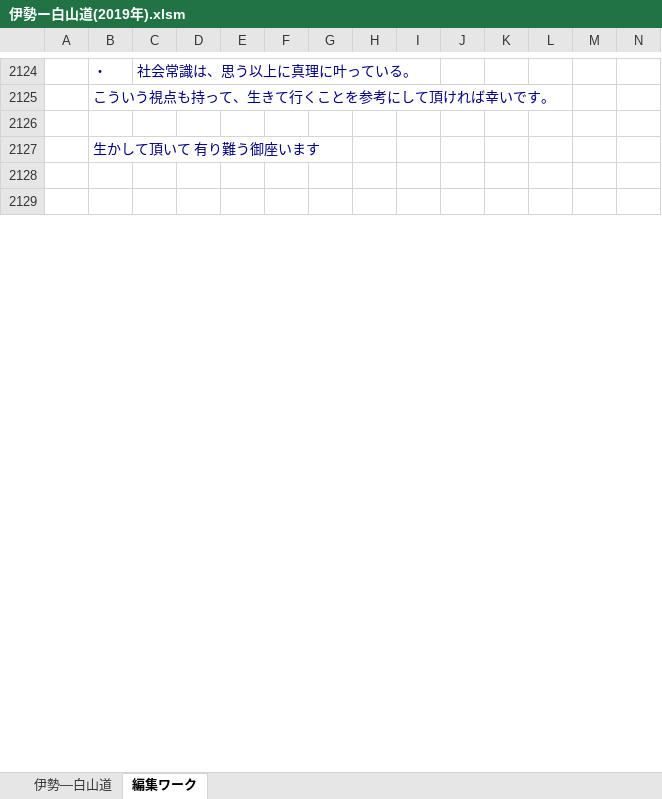
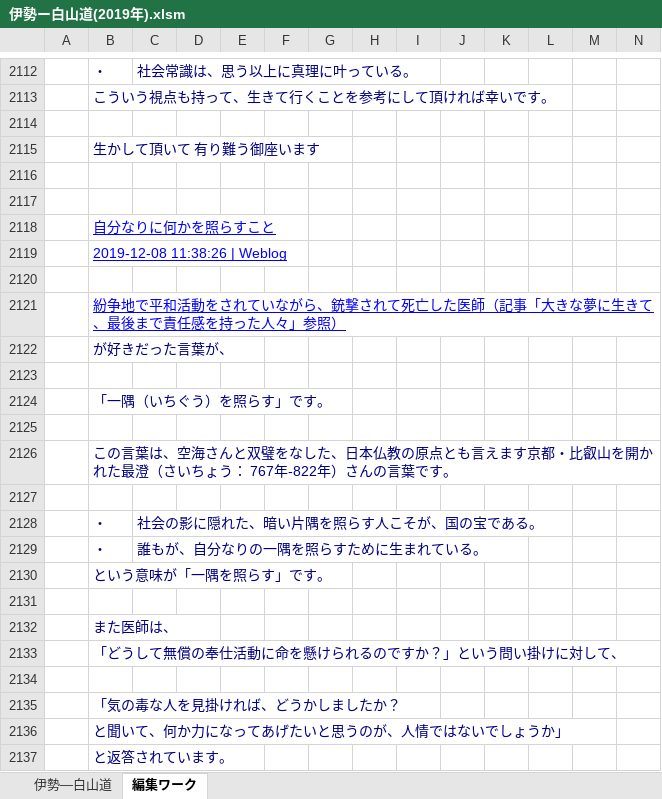
Before and after one commit to roshihie/-, an Excel workbook: 伊勢ー白山道(2019年).xlsm, sheet 編集ワーク, drawn as a sheet; only a part is shown, gaps mark what is left out; values as stored, in another font and other column widths than the file's, no borders; charts and pictures not drawn; rows hold the shown columns only; the diff covers the shown part only; the diff names each change by its address in the sheet, - before the commit and + after, or states it on an @@ line.

Commit message:
2019/12/08 Commit

```diff
--- a/伊勢ー白山道(2019年).xlsm (sheet 編集ワーク)
+++ b/伊勢ー白山道(2019年).xlsm (sheet 編集ワーク)
+row 2118:  | 自分なりに何かを照らすこと
+row 2119:  | 2019-12-08 11:38:26 | Weblog
+row 2120: (empty)
+row 2121:  | 紛争地で平和活動をされていながら、銃撃されて死亡した医師（記事「大きな夢に生きて、最後まで責任感を持った人々」参照）
+row 2122:  | が好きだった言葉が、
+row 2123: (empty)
+row 2124:  | 「一隅（いちぐう）を照らす」です。
+row 2125: (empty)
+row 2126:  | この言葉は、空海さんと双璧をなした、日本仏教の原点とも言えます京都・比叡山を開かれた最澄（さいちょう： 767年-822年）さんの言葉です。
+row 2127: (empty)
+row 2128:  | ・ | 社会の影に隠れた、暗い片隅を照らす人こそが、国の宝である。
+row 2129:  | ・ | 誰もが、自分なりの一隅を照らすために生まれている。
+row 2130:  | という意味が「一隅を照らす」です。
+row 2131: (empty)
+row 2132:  | また医師は、
+row 2133:  | 「どうして無償の奉仕活動に命を懸けられるのですか？」という問い掛けに対して、
+row 2134: (empty)
+row 2135:  | 「気の毒な人を見掛ければ、どうかしましたか？
+row 2136:  | と聞いて、何か力になってあげたいと思うのが、人情ではないでしょうか」
+row 2137:  | と返答されています。
```
Also changed, not shown: 635 added rows, 462 removed rows, 8 moved rows and 2 edited cells elsewhere in this sheet, sheet 伊勢―白山道, charts or pictures.
